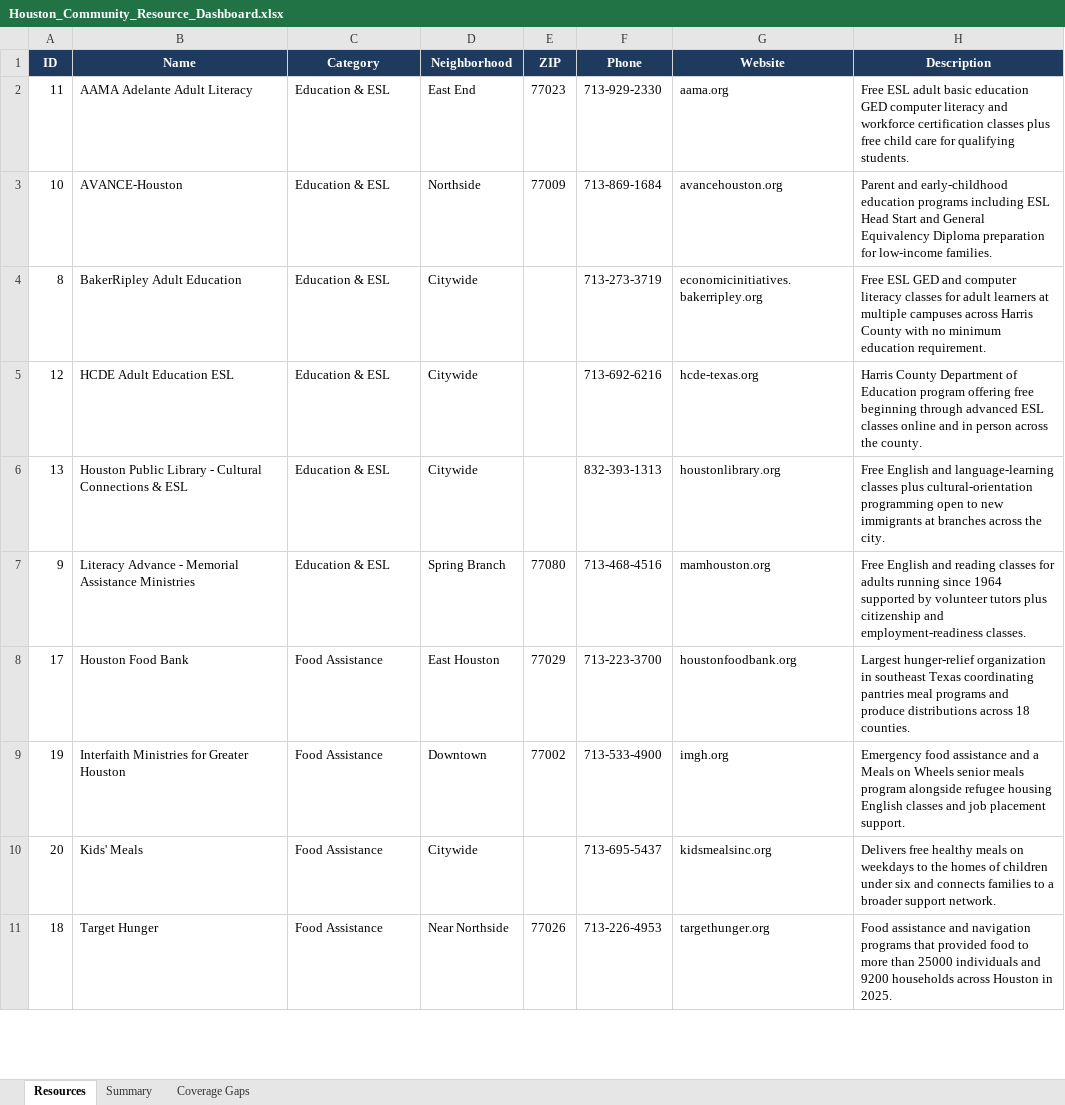
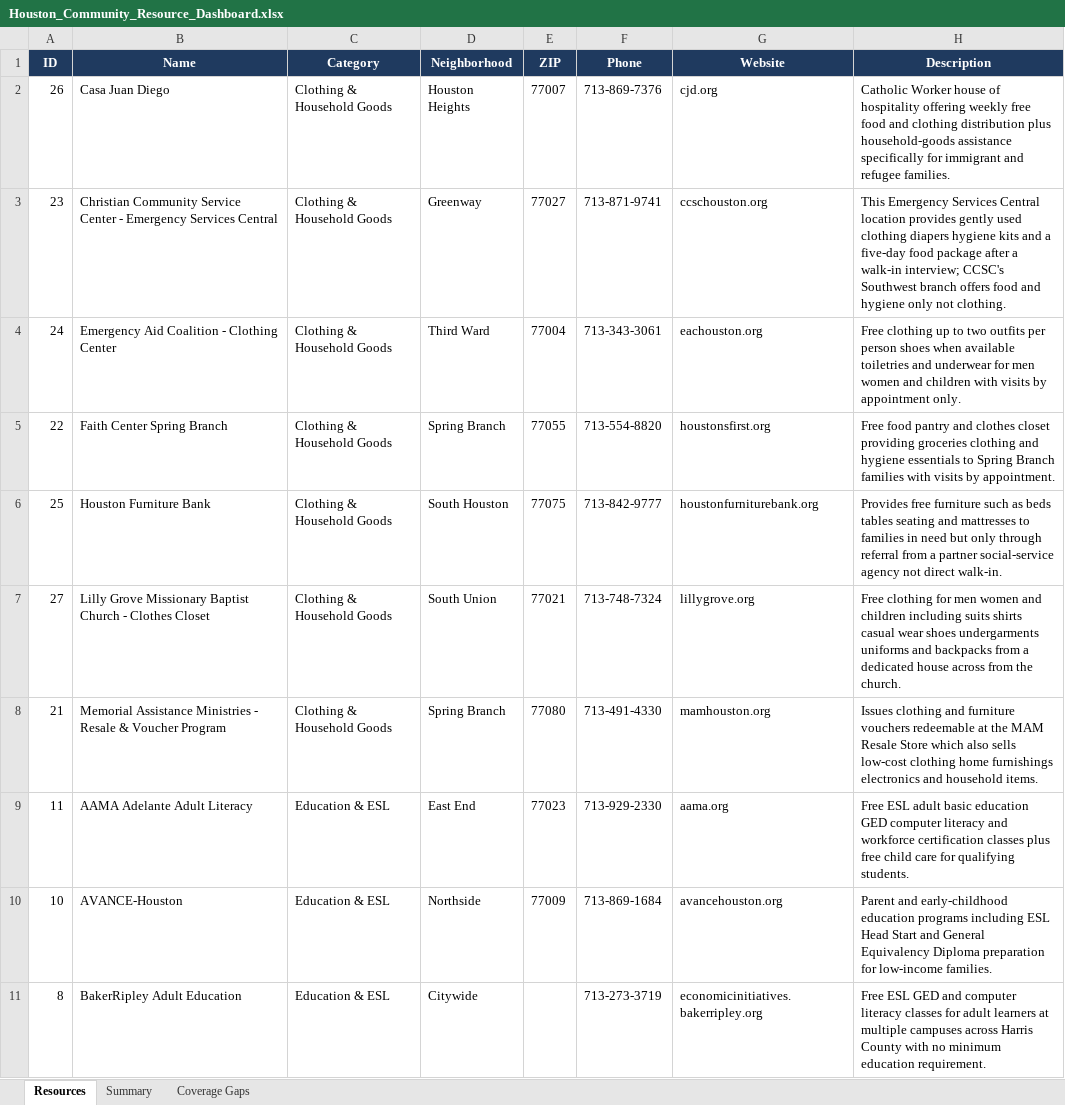
Before and after one commit to azzyray7-pixel/houston-community-resource-navigator, an Excel workbook: dashboard/Houston_Community_Resource_Dashboard.xlsx, sheet Resources, drawn as a sheet; only a part is shown; the shorter side is filled out with more unchanged rows; values as stored, in another font and other column widths than the file's, no borders; the diff names each change by its address in the sheet, - before the commit and + after, or states it on an @@ line.

Commit message:
Add Farsi/Vietnamese support and Clothing & Household Goods category
Adds two more languages to the toggle (Farsi with full right-to-left
layout, Vietnamese), covering the Afghan/Persian-speaking and
Vietnamese communities this project's own neighborhood data documents
in Gulfton and Alief. Every UI string, organization description, and
neighborhood profile is translated in both, not just labels.

Also adds a sixth resource category, Clothing & Household Goods,
with 7 verified organizations (church clothes closets, a Catholic
Worker house, a furniture bank, emergency clothing centers) found
through research and checked against official sources. Several
candidates were investigated and left out because they turned out to
be closed or unverifiable, documented in findings.md. The new
category updates the gap analysis: Gulfton, Alief, and Sharpstown
still have no verified local presence in it, while Spring Branch has
two.

```diff
--- a/dashboard/Houston_Community_Resource_Dashboard.xlsx (sheet Resources)
+++ b/dashboard/Houston_Community_Resource_Dashboard.xlsx (sheet Resources)
+row 2: 26 | Casa Juan Diego | Clothing & Household Goods | Houston Heights | 77007 | 713-869-7376 | cjd.org | Catholic Worker house of hospitality offering weekly free food and clothing distribution plus household-goods assistance specifically for immigrant and refugee families.
+row 3: 23 | Christian Community Service Center - Emergency Services Central | Clothing & Household Goods | Greenway | 77027 | 713-871-9741 | ccschouston.org | This Emergency Services Central location provides gently used clothing diapers hygiene kits and a five-day food package after a walk-in interview; CCSC's Southwest branch offers food and hygiene only not clothing.
+row 4: 24 | Emergency Aid Coalition - Clothing Center | Clothing & Household Goods | Third Ward | 77004 | 713-343-3061 | eachouston.org | Free clothing up to two outfits per person shoes when available toiletries and underwear for men women and children with visits by appointment only.
+row 5: 22 | Faith Center Spring Branch | Clothing & Household Goods | Spring Branch | 77055 | 713-554-8820 | houstonsfirst.org | Free food pantry and clothes closet providing groceries clothing and hygiene essentials to Spring Branch families with visits by appointment.
+row 6: 25 | Houston Furniture Bank | Clothing & Household Goods | South Houston | 77075 | 713-842-9777 | houstonfurniturebank.org | Provides free furniture such as beds tables seating and mattresses to families in need but only through referral from a partner social-service agency not direct walk-in.
+row 7: 27 | Lilly Grove Missionary Baptist Church - Clothes Closet | Clothing & Household Goods | South Union | 77021 | 713-748-7324 | lillygrove.org | Free clothing for men women and children including suits shirts casual wear shoes undergarments uniforms and backpacks from a dedicated house across from the church.
+row 8: 21 | Memorial Assistance Ministries - Resale & Voucher Program | Clothing & Household Goods | Spring Branch | 77080 | 713-491-4330 | mamhouston.org | Issues clothing and furniture vouchers redeemable at the MAM Resale Store which also sells low-cost clothing home furnishings electronics and household items.
```
Also changed, not shown: sheet Summary, sheet Coverage Gaps, charts or pictures, 13 other files.
